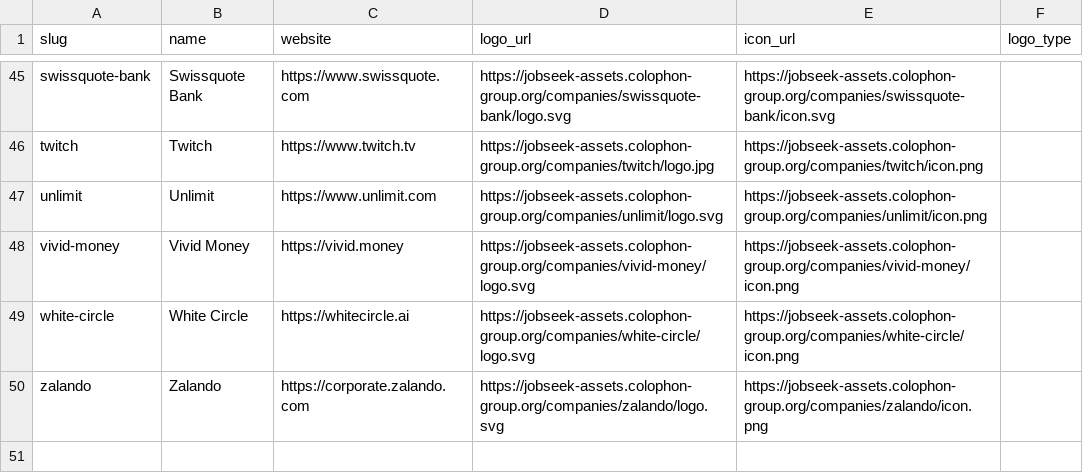
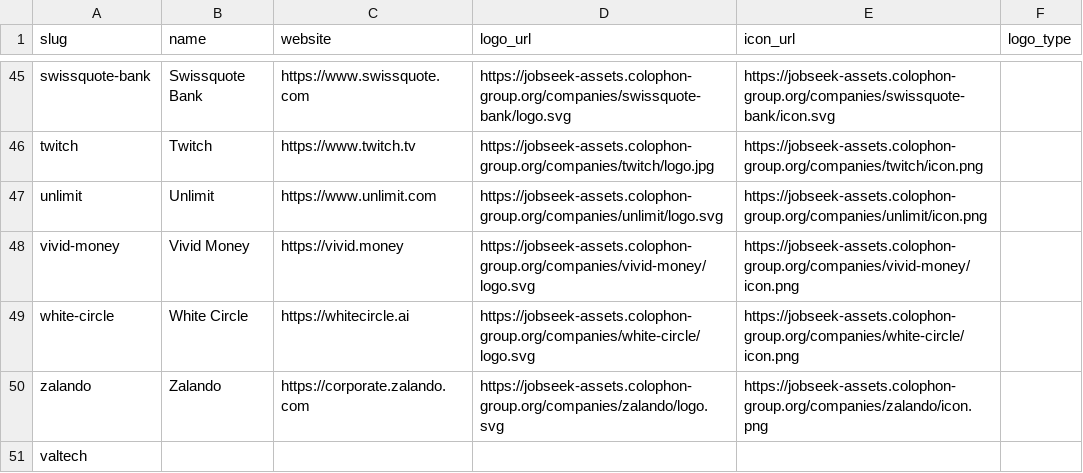
Before and after one commit to colophon-group/jobseek, a CSV file: apps/crawler/data/companies.csv, drawn as a sheet; only a part is shown, gaps mark what is left out; the diff names each change by its address in the sheet, - before the commit and + after, or states it on an @@ line.

```diff
--- a/apps/crawler/data/companies.csv
+++ b/apps/crawler/data/companies.csv
+row 51: valtech
```
